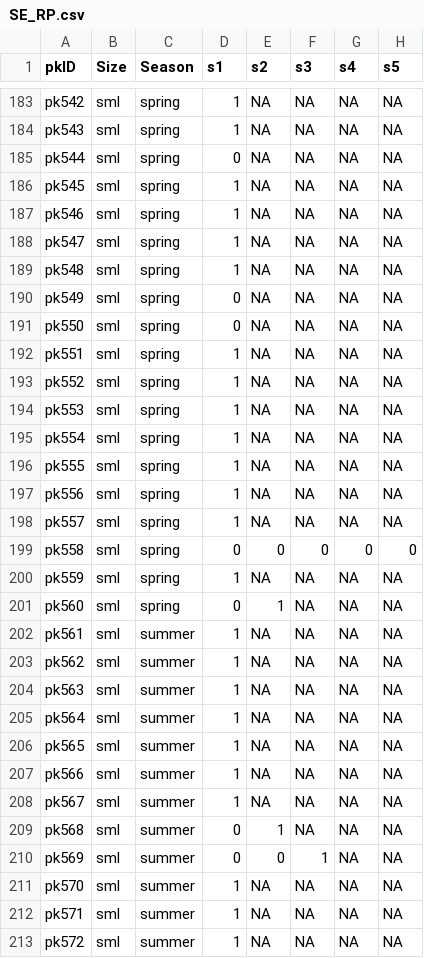
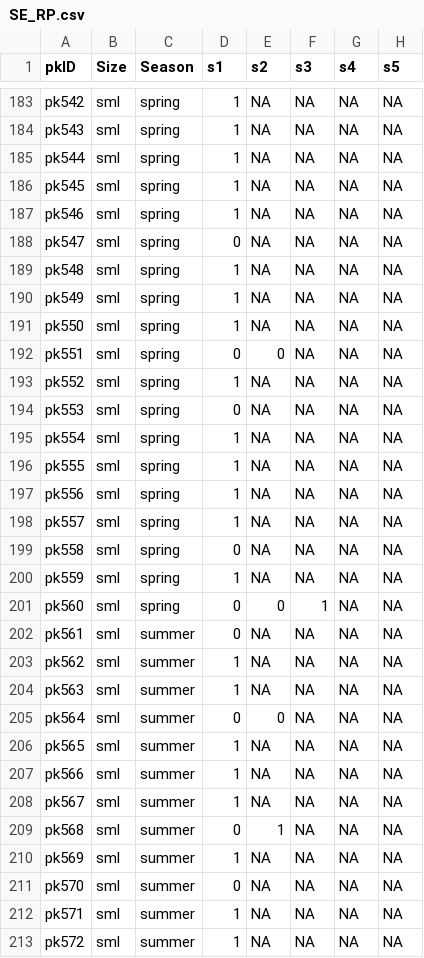
Before and after one commit to ddalthorp/GenEst, a CSV file: inst/extdata/wind_RP/SE_RP.csv, drawn as a sheet; only a part is shown, gaps mark what is left out; the diff covers the shown part only.

```diff
--- a/inst/extdata/wind_RP/SE_RP.csv
+++ b/inst/extdata/wind_RP/SE_RP.csv
@@ -184,12 +184,12 @@
 "pk543","sml","spring",1,NA,NA,NA,NA
-"pk544","sml","spring",0,NA,NA,NA,NA
+"pk544","sml","spring",1,NA,NA,NA,NA
 "pk545","sml","spring",1,NA,NA,NA,NA
 "pk546","sml","spring",1,NA,NA,NA,NA
-"pk547","sml","spring",1,NA,NA,NA,NA
+"pk547","sml","spring",0,NA,NA,NA,NA
 "pk548","sml","spring",1,NA,NA,NA,NA
-"pk549","sml","spring",0,NA,NA,NA,NA
-"pk550","sml","spring",0,NA,NA,NA,NA
-"pk551","sml","spring",1,NA,NA,NA,NA
+"pk549","sml","spring",1,NA,NA,NA,NA
+"pk550","sml","spring",1,NA,NA,NA,NA
+"pk551","sml","spring",0,0,NA,NA,NA
 "pk552","sml","spring",1,NA,NA,NA,NA
-"pk553","sml","spring",1,NA,NA,NA,NA
+"pk553","sml","spring",0,NA,NA,NA,NA
 "pk554","sml","spring",1,NA,NA,NA,NA
@@ -198,9 +198,9 @@
 "pk557","sml","spring",1,NA,NA,NA,NA
-"pk558","sml","spring",0,0,0,0,0
+"pk558","sml","spring",0,NA,NA,NA,NA
 "pk559","sml","spring",1,NA,NA,NA,NA
-"pk560","sml","spring",0,1,NA,NA,NA
-"pk561","sml","summer",1,NA,NA,NA,NA
+"pk560","sml","spring",0,0,1,NA,NA
+"pk561","sml","summer",0,NA,NA,NA,NA
 "pk562","sml","summer",1,NA,NA,NA,NA
 "pk563","sml","summer",1,NA,NA,NA,NA
-"pk564","sml","summer",1,NA,NA,NA,NA
+"pk564","sml","summer",0,0,NA,NA,NA
 "pk565","sml","summer",1,NA,NA,NA,NA
@@ -209,4 +209,4 @@
 "pk568","sml","summer",0,1,NA,NA,NA
-"pk569","sml","summer",0,0,1,NA,NA
-"pk570","sml","summer",1,NA,NA,NA,NA
+"pk569","sml","summer",1,NA,NA,NA,NA
+"pk570","sml","summer",0,NA,NA,NA,NA
 "pk571","sml","summer",1,NA,NA,NA,NA
```
Also changed, not shown: 93 edited cells elsewhere in this file, inst/extdata/wind_RP/CO_RP.csv, inst/extdata/wind_RP/CP_RP.csv.
